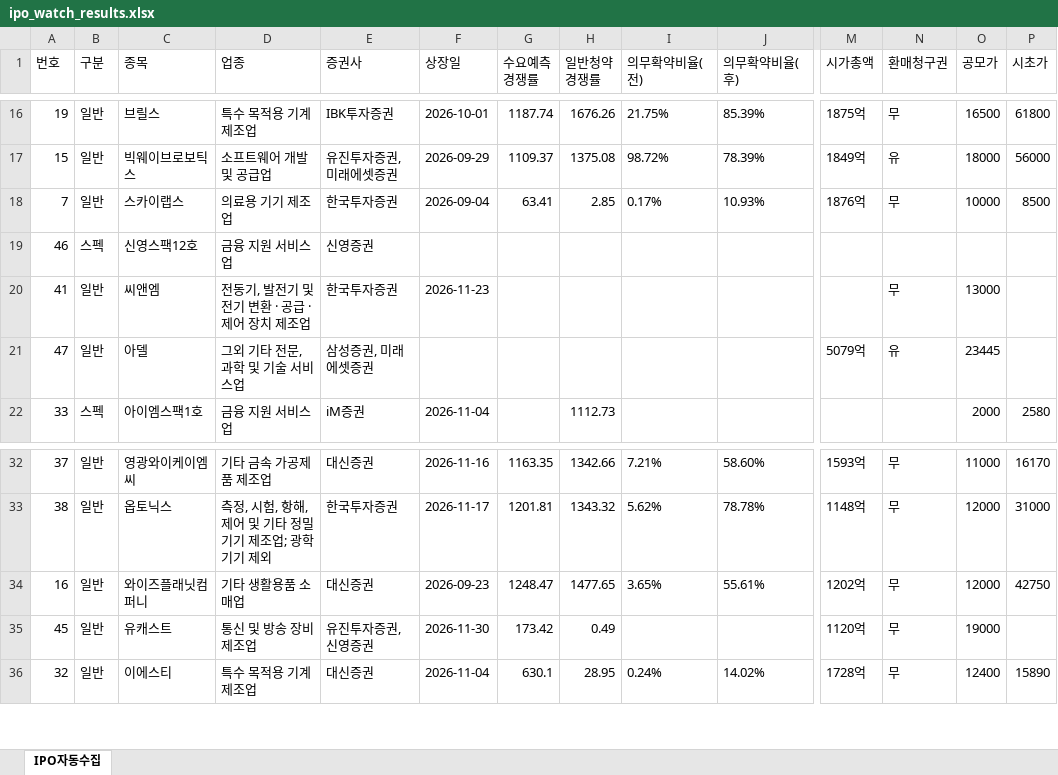
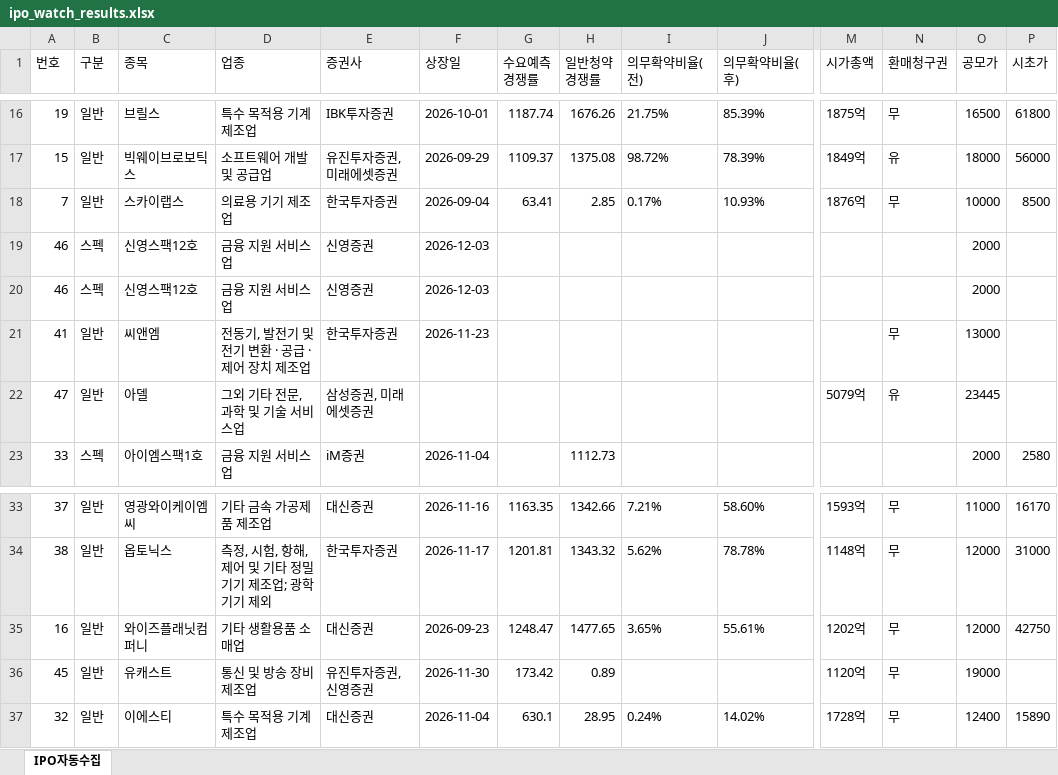
Before and after one commit to khiro37/IPO, an Excel workbook: ipo_watch_results.xlsx, sheet IPO자동수집, drawn as a sheet; only a part is shown, gaps mark what is left out; values as stored, in another font and other column widths than the file's, no borders; addresses are those after the commit; rows hold the shown columns only; the diff names each change by its address in the sheet, - before the commit and + after, or states it on an @@ line.

```diff
--- a/ipo_watch_results.xlsx (sheet IPO자동수집)
+++ b/ipo_watch_results.xlsx (sheet IPO자동수집)
-F19 (상장일): (empty)
+F19 (상장일): 2026-12-03
-O19 (공모가): (empty)
+O19 (공모가): 2000
+row 20: 46 | 스펙 | 신영스팩12호 | 금융 지원 서비스업 | 신영증권 | 2026-12-03 |  |  |  |  |  |  | 2000
-H36 (일반청약 경쟁률): 0.49
+H36 (일반청약 경쟁률): 0.89
```
Also changed, not shown: 2 other files.
